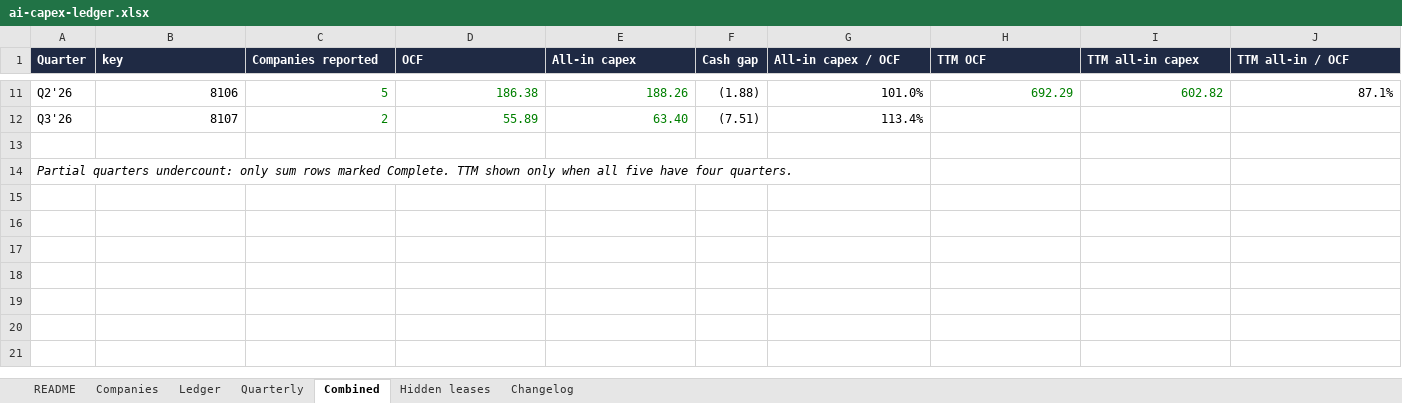
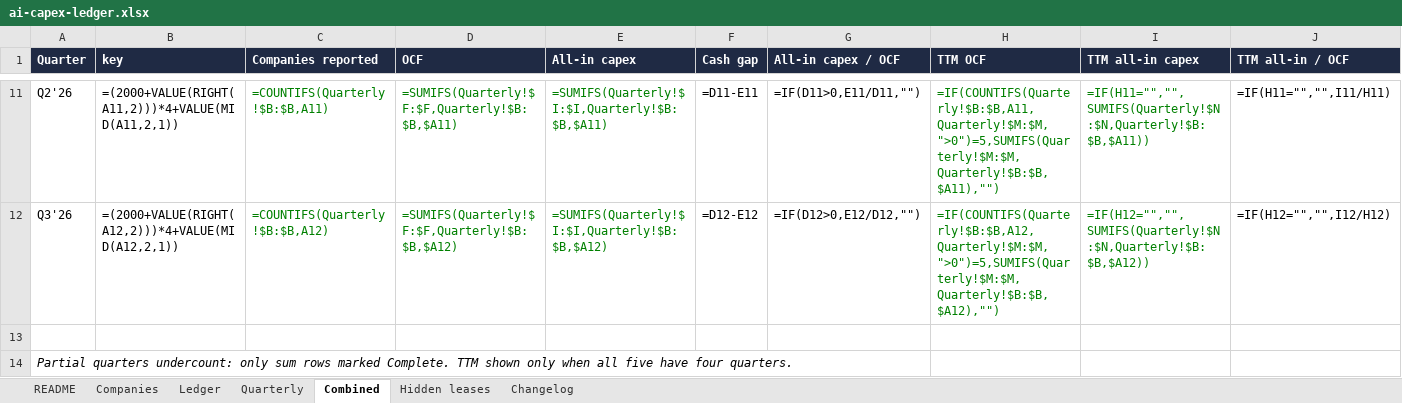
Before and after one commit to footnote13ai/ai-capex-ledger, an Excel workbook: data/ai-capex-ledger.xlsx, sheet Combined, drawn as a sheet; only a part is shown, gaps mark what is left out; values as stored, in another font and other column widths than the file's, no borders; formulas without a stored value are shown as written; conditional formats not drawn; the diff covers the shown part only; the diff names each change by its address in the sheet, - before the commit and + after, or states it on an @@ line.

```diff
--- a/data/ai-capex-ledger.xlsx (sheet Combined)
+++ b/data/ai-capex-ledger.xlsx (sheet Combined)
-B11 (key): 8106
+B11 (key): =(2000+VALUE(RIGHT(A11,2)))*4+VALUE(MID(A11,2,1))
-C11 (Companies reported): 5
+C11 (Companies reported): =COUNTIFS(Quarterly!$B:$B,A11)
-D11 (OCF): 186.38
+D11 (OCF): =SUMIFS(Quarterly!$F:$F,Quarterly!$B:$B,$A11)
-E11 (All-in capex): 188.26
+E11 (All-in capex): =SUMIFS(Quarterly!$I:$I,Quarterly!$B:$B,$A11)
-F11 (Cash gap): (1.88)
+F11 (Cash gap): =D11-E11
-G11 (All-in capex / OCF): 101.0%
+G11 (All-in capex / OCF): =IF(D11>0,E11/D11,"")
-H11 (TTM OCF): 692.29
+H11 (TTM OCF): =IF(COUNTIFS(Quarterly!$B:$B,A11,Quarterly!$M:$M,">0")=5,SUMIFS(Quarterly!$M:$M,Quarterly!$B:$B,$A11),"")
-I11 (TTM all-in capex): 602.82
+I11 (TTM all-in capex): =IF(H11="","",SUMIFS(Quarterly!$N:$N,Quarterly!$B:$B,$A11))
-J11 (TTM all-in / OCF): 87.1%
+J11 (TTM all-in / OCF): =IF(H11="","",I11/H11)
-B12 (key): 8107
+B12 (key): =(2000+VALUE(RIGHT(A12,2)))*4+VALUE(MID(A12,2,1))
-C12 (Companies reported): 2
+C12 (Companies reported): =COUNTIFS(Quarterly!$B:$B,A12)
-D12 (OCF): 55.89
+D12 (OCF): =SUMIFS(Quarterly!$F:$F,Quarterly!$B:$B,$A12)
-E12 (All-in capex): 63.40
+E12 (All-in capex): =SUMIFS(Quarterly!$I:$I,Quarterly!$B:$B,$A12)
-F12 (Cash gap): (7.51)
+F12 (Cash gap): =D12-E12
-G12 (All-in capex / OCF): 113.4%
+G12 (All-in capex / OCF): =IF(D12>0,E12/D12,"")
-H12 (TTM OCF): (empty)
+H12 (TTM OCF): =IF(COUNTIFS(Quarterly!$B:$B,A12,Quarterly!$M:$M,">0")=5,SUMIFS(Quarterly!$M:$M,Quarterly!$B:$B,$A12),"")
-I12 (TTM all-in capex): (empty)
+I12 (TTM all-in capex): =IF(H12="","",SUMIFS(Quarterly!$N:$N,Quarterly!$B:$B,$A12))
-J12 (TTM all-in / OCF): (empty)
+J12 (TTM all-in / OCF): =IF(H12="","",I12/H12)
```
Also changed, not shown: 92 edited cells elsewhere in this sheet, sheet Ledger, sheet Quarterly, sheet Hidden leases, sheet Changelog, charts or pictures, 3 other files.
